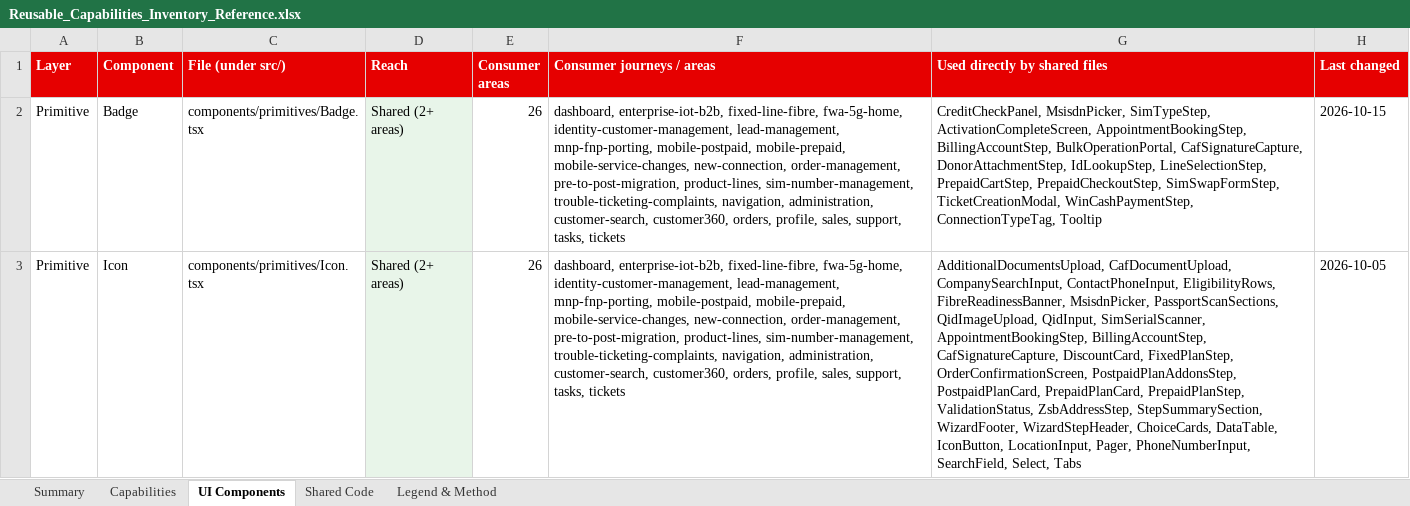
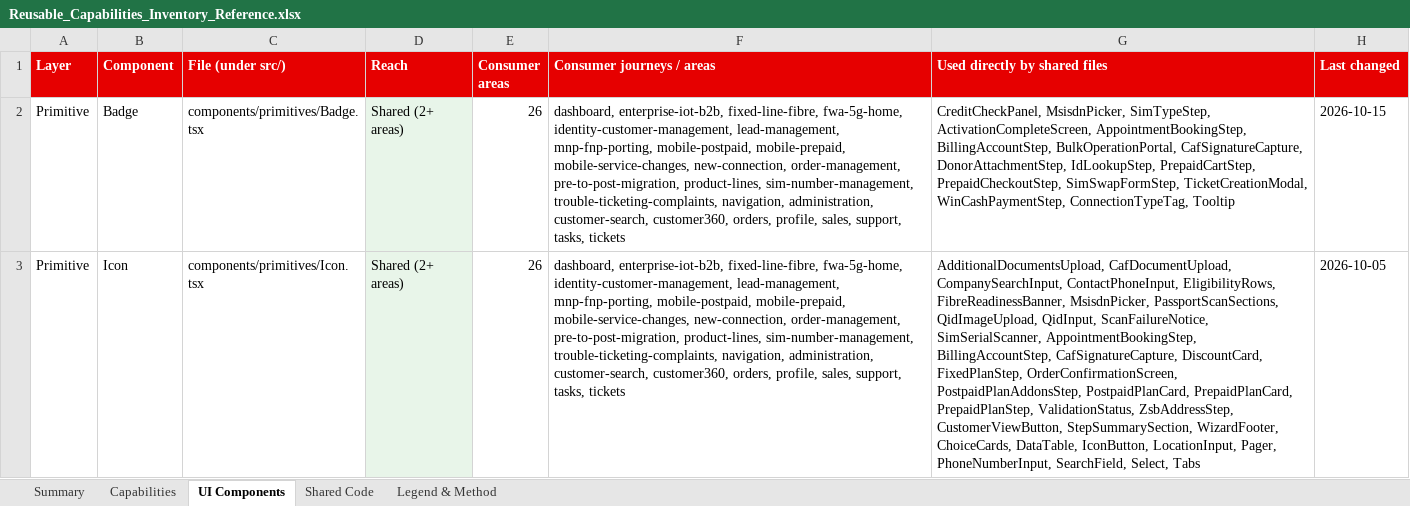
Before and after one commit to parithys/vfq-dxp, an Excel workbook: vfq-dxp-app/reference/outputs/Reusable_Capabilities_Inventory_Reference.xlsx, sheet UI Components, drawn as a sheet; only a part is shown; values as stored, in another font and other column widths than the file's, no borders; the diff covers the shown part only; the diff names each change by its address in the sheet, - before the commit and + after, or states it on an @@ line.

```diff
--- a/vfq-dxp-app/reference/outputs/Reusable_Capabilities_Inventory_Reference.xlsx (sheet UI Components)
+++ b/vfq-dxp-app/reference/outputs/Reusable_Capabilities_Inventory_Reference.xlsx (sheet UI Components)
-G2 (Used directly by shared files): …DonorAttachmentStep, IdLookupStep, LineSelectionStep, PrepaidCartStep, PrepaidCheckoutStep,…
+G2 (Used directly by shared files): …DonorAttachmentStep, IdLookupStep, PrepaidCartStep, PrepaidCheckoutStep,…
-G3 (Used directly by shared files): …QidImageUpload, QidInput, SimSerialScanner, AppointmentBookingStep, BillingAccountStep, CafSignatureCapture, DiscountCard, FixedPlanStep, OrderConfirmationScreen, PostpaidPlanAddonsStep, PostpaidPlanCard, PrepaidPlanCard, PrepaidPlanStep, ValidationStatus, ZsbAddressStep, StepSummarySection, WizardFooter, WizardStepHeader, ChoiceCards, DataTable,…
+G3 (Used directly by shared files): …QidImageUpload, QidInput, ScanFailureNotice, SimSerialScanner, AppointmentBookingStep, BillingAccountStep, CafSignatureCapture, DiscountCard, FixedPlanStep, OrderConfirmationScreen, PostpaidPlanAddonsStep, PostpaidPlanCard, PrepaidPlanCard, PrepaidPlanStep, ValidationStatus, ZsbAddressStep, CustomerViewButton, StepSummarySection, WizardFooter, ChoiceCards, DataTable,…
```
Also changed, not shown: 3 added rows and 17 edited cells elsewhere in this sheet, sheet Shared Code, sheet Summary, 16 other files.
